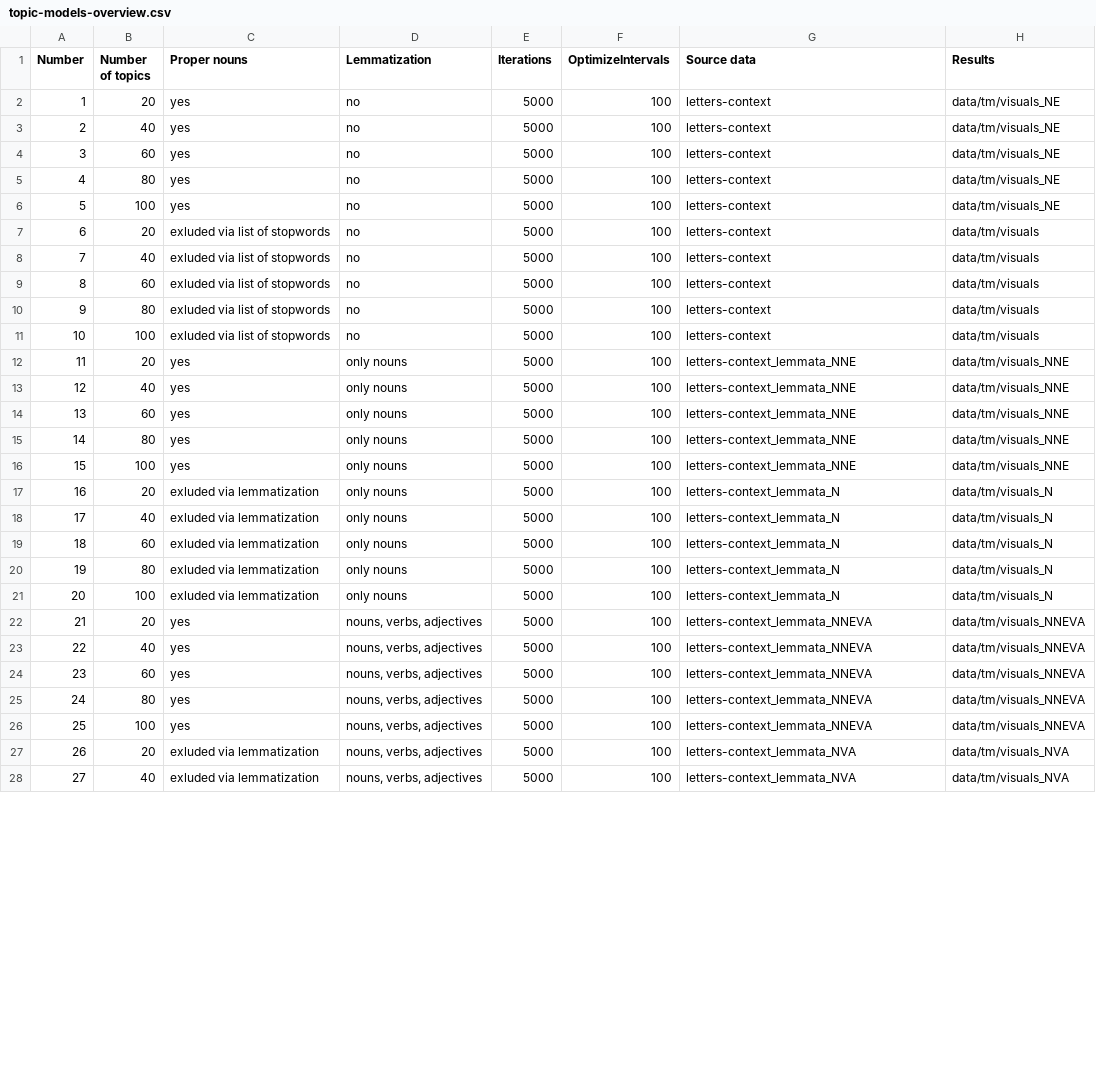
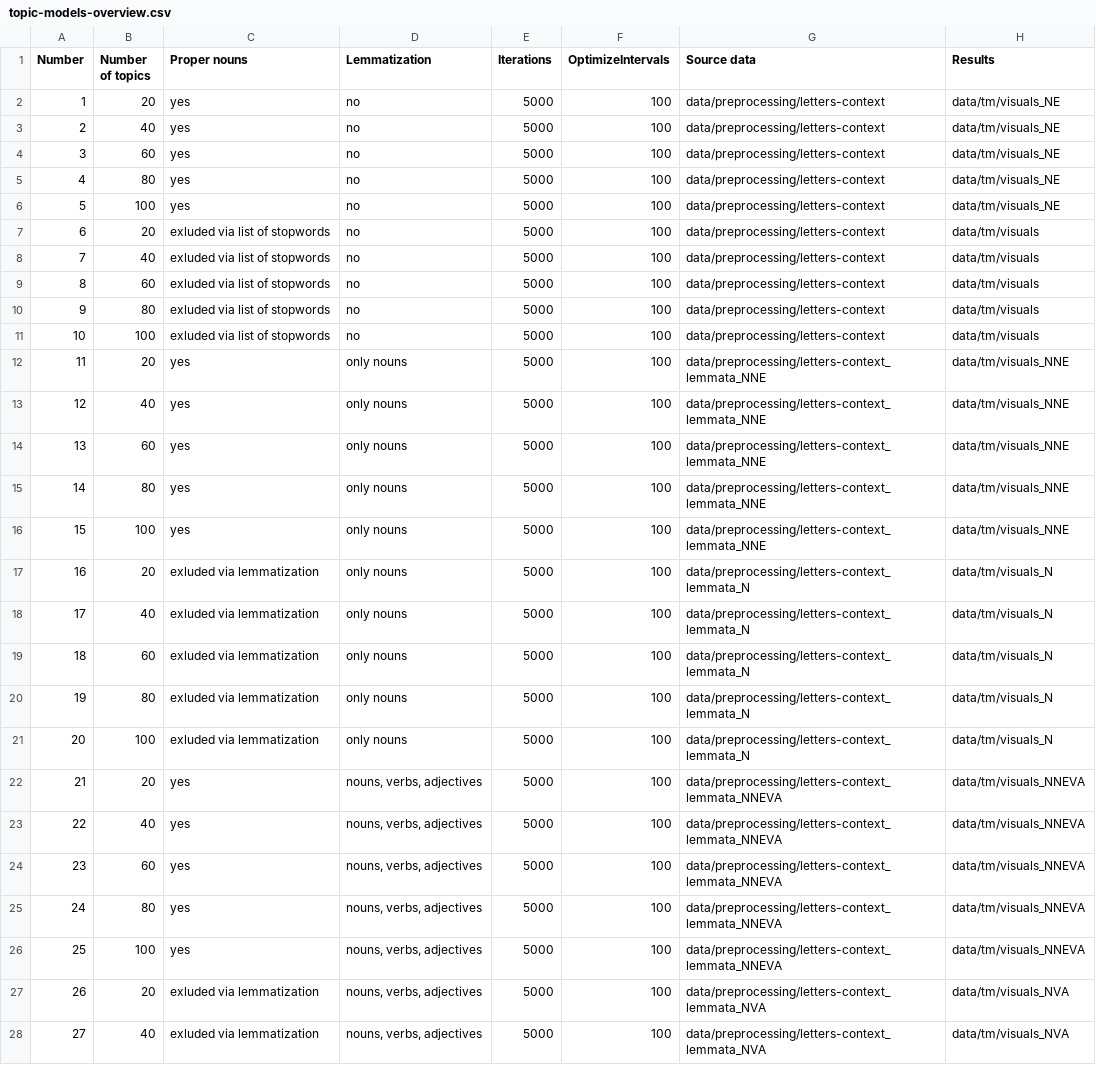
Before and after one commit to FrederikeNeuber/jeanpaul-topics, a CSV file: topic-models-overview.csv, drawn as a sheet; only a part is shown; the diff covers the shown part only.

Commit message:
Update topic-models-overview.csv

```diff
--- a/topic-models-overview.csv
+++ b/topic-models-overview.csv
@@ -1,28 +1,28 @@
 Number;Number of topics;Proper nouns;Lemmatization;Iterations;OptimizeIntervals;Source data;Results
-1;20;yes;no;5000;100;letters-context;data/tm/visuals_NE
-2;40;yes;no;5000;100;letters-context;data/tm/visuals_NE
-3;60;yes;no;5000;100;letters-context;data/tm/visuals_NE
-4;80;yes;no;5000;100;letters-context;data/tm/visuals_NE
-5;100;yes;no;5000;100;letters-context;data/tm/visuals_NE
-6;20;exluded via list of stopwords;no;5000;100;letters-context;data/tm/visuals
-7;40;exluded via list of stopwords;no;5000;100;letters-context;data/tm/visuals
-8;60;exluded via list of stopwords;no;5000;100;letters-context;data/tm/visuals
-9;80;exluded via list of stopwords;no;5000;100;letters-context;data/tm/visuals
-10;100;exluded via list of stopwords;no;5000;100;letters-context;data/tm/visuals
-11;20;yes;only nouns;5000;100;letters-context_lemmata_NNE;data/tm/visuals_NNE
-12;40;yes;only nouns;5000;100;letters-context_lemmata_NNE;data/tm/visuals_NNE
-13;60;yes;only nouns;5000;100;letters-context_lemmata_NNE;data/tm/visuals_NNE
-14;80;yes;only nouns;5000;100;letters-context_lemmata_NNE;data/tm/visuals_NNE
-15;100;yes;only nouns;5000;100;letters-context_lemmata_NNE;data/tm/visuals_NNE
-16;20;exluded via lemmatization;only nouns;5000;100;letters-context_lemmata_N;data/tm/visuals_N
-17;40;exluded via lemmatization;only nouns;5000;100;letters-context_lemmata_N;data/tm/visuals_N
-18;60;exluded via lemmatization;only nouns;5000;100;letters-context_lemmata_N;data/tm/visuals_N
-19;80;exluded via lemmatization;only nouns;5000;100;letters-context_lemmata_N;data/tm/visuals_N
-20;100;exluded via lemmatization;only nouns;5000;100;letters-context_lemmata_N;data/tm/visuals_N
-21;20;yes;nouns, verbs, adjectives;5000;100;letters-context_lemmata_NNEVA;data/tm/visuals_NNEVA
-22;40;yes;nouns, verbs, adjectives;5000;100;letters-context_lemmata_NNEVA;data/tm/visuals_NNEVA
-23;60;yes;nouns, verbs, adjectives;5000;100;letters-context_lemmata_NNEVA;data/tm/visuals_NNEVA
-24;80;yes;nouns, verbs, adjectives;5000;100;letters-context_lemmata_NNEVA;data/tm/visuals_NNEVA
-25;100;yes;nouns, verbs, adjectives;5000;100;letters-context_lemmata_NNEVA;data/tm/visuals_NNEVA
-26;20;exluded via lemmatization;nouns, verbs, adjectives;5000;100;letters-context_lemmata_NVA;data/tm/visuals_NVA
-27;40;exluded via lemmatization;nouns, verbs, adjectives;5000;100;letters-context_lemmata_NVA;data/tm/visuals_NVA
+1;20;yes;no;5000;100;data/preprocessing/letters-context;data/tm/visuals_NE
+2;40;yes;no;5000;100;data/preprocessing/letters-context;data/tm/visuals_NE
+3;60;yes;no;5000;100;data/preprocessing/letters-context;data/tm/visuals_NE
+4;80;yes;no;5000;100;data/preprocessing/letters-context;data/tm/visuals_NE
+5;100;yes;no;5000;100;data/preprocessing/letters-context;data/tm/visuals_NE
+6;20;exluded via list of stopwords;no;5000;100;data/preprocessing/letters-context;data/tm/visuals
+7;40;exluded via list of stopwords;no;5000;100;data/preprocessing/letters-context;data/tm/visuals
+8;60;exluded via list of stopwords;no;5000;100;data/preprocessing/letters-context;data/tm/visuals
+9;80;exluded via list of stopwords;no;5000;100;data/preprocessing/letters-context;data/tm/visuals
+10;100;exluded via list of stopwords;no;5000;100;data/preprocessing/letters-context;data/tm/visuals
+11;20;yes;only nouns;5000;100;data/preprocessing/letters-context_lemmata_NNE;data/tm/visuals_NNE
+12;40;yes;only nouns;5000;100;data/preprocessing/letters-context_lemmata_NNE;data/tm/visuals_NNE
+13;60;yes;only nouns;5000;100;data/preprocessing/letters-context_lemmata_NNE;data/tm/visuals_NNE
+14;80;yes;only nouns;5000;100;data/preprocessing/letters-context_lemmata_NNE;data/tm/visuals_NNE
+15;100;yes;only nouns;5000;100;data/preprocessing/letters-context_lemmata_NNE;data/tm/visuals_NNE
+16;20;exluded via lemmatization;only nouns;5000;100;data/preprocessing/letters-context_lemmata_N;data/tm/visuals_N
+17;40;exluded via lemmatization;only nouns;5000;100;data/preprocessing/letters-context_lemmata_N;data/tm/visuals_N
+18;60;exluded via lemmatization;only nouns;5000;100;data/preprocessing/letters-context_lemmata_N;data/tm/visuals_N
+19;80;exluded via lemmatization;only nouns;5000;100;data/preprocessing/letters-context_lemmata_N;data/tm/visuals_N
+20;100;exluded via lemmatization;only nouns;5000;100;data/preprocessing/letters-context_lemmata_N;data/tm/visuals_N
+21;20;yes;nouns, verbs, adjectives;5000;100;data/preprocessing/letters-context_lemmata_NNEVA;data/tm/visuals_NNEVA
+22;40;yes;nouns, verbs, adjectives;5000;100;data/preprocessing/letters-context_lemmata_NNEVA;data/tm/visuals_NNEVA
+23;60;yes;nouns, verbs, adjectives;5000;100;data/preprocessing/letters-context_lemmata_NNEVA;data/tm/visuals_NNEVA
+24;80;yes;nouns, verbs, adjectives;5000;100;data/preprocessing/letters-context_lemmata_NNEVA;data/tm/visuals_NNEVA
+25;100;yes;nouns, verbs, adjectives;5000;100;data/preprocessing/letters-context_lemmata_NNEVA;data/tm/visuals_NNEVA
+26;20;exluded via lemmatization;nouns, verbs, adjectives;5000;100;data/preprocessing/letters-context_lemmata_NVA;data/tm/visuals_NVA
+27;40;exluded via lemmatization;nouns, verbs, adjectives;5000;100;data/preprocessing/letters-context_lemmata_NVA;data/tm/visuals_NVA
```
Also changed, not shown: 3 edited cells elsewhere in this file.
